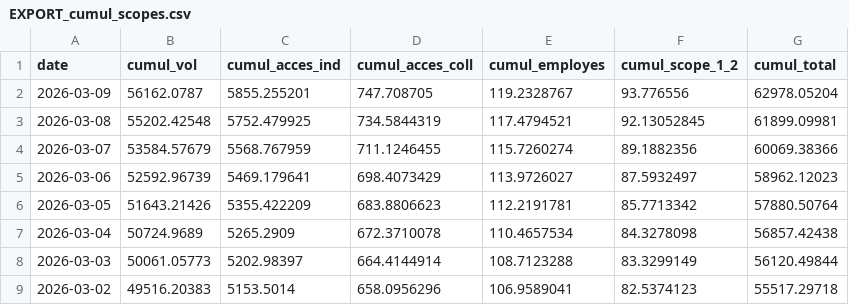
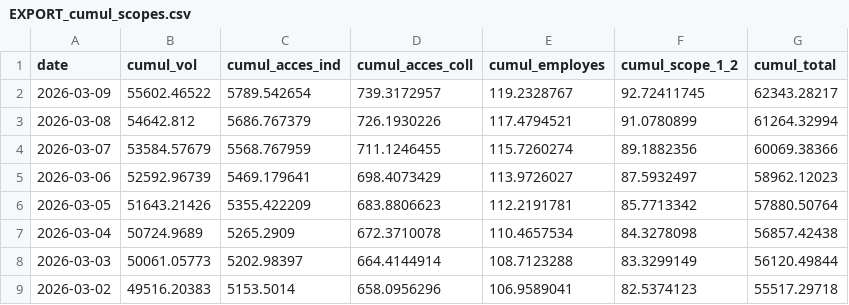
Before and after one commit to emissionscarbonebva-maker/bva-ges, a CSV file: data/EXPORT_cumul_scopes.csv, drawn as a sheet; only a part is shown.

```diff
--- a/data/EXPORT_cumul_scopes.csv
+++ b/data/EXPORT_cumul_scopes.csv
@@ -1,4 +1,4 @@
 date,cumul_vol,cumul_acces_ind,cumul_acces_coll,cumul_employes,cumul_scope_1_2,cumul_total
-2026-03-09,56162.0787,5855.255201,747.708705,119.2328767,93.776556,62978.05204
-2026-03-08,55202.42548,5752.479925,734.5844319,117.4794521,92.13052845,61899.09981
+2026-03-09,55602.46522,5789.542654,739.3172957,119.2328767,92.72411745,62343.28217
+2026-03-08,54642.812,5686.767379,726.1930226,117.4794521,91.0780899,61264.32994
 2026-03-07,53584.57679,5568.767959,711.1246455,115.7260274,89.1882356,60069.38366
```
Also changed, not shown: data/EXPORT_arrivals_YTD.csv, data/EXPORT_daily_airlines.csv, 3 other files.
